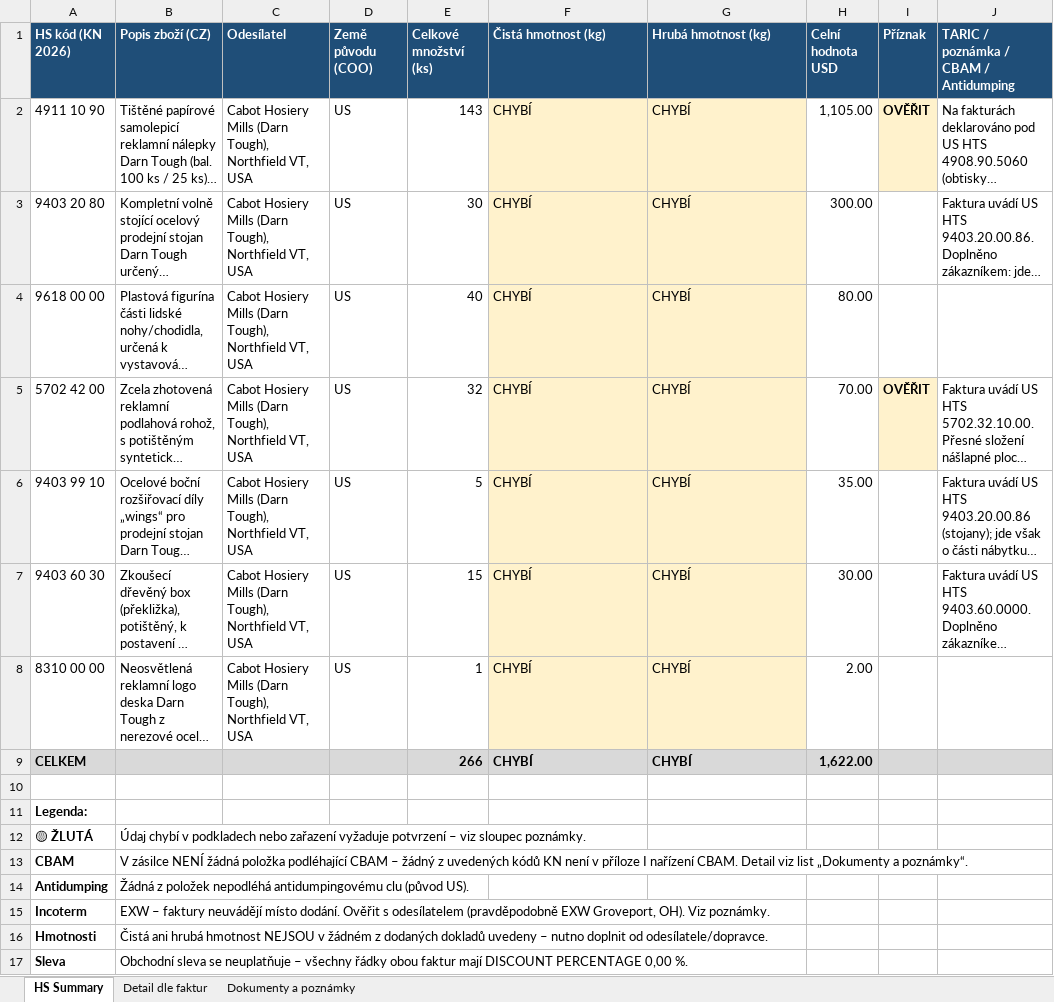
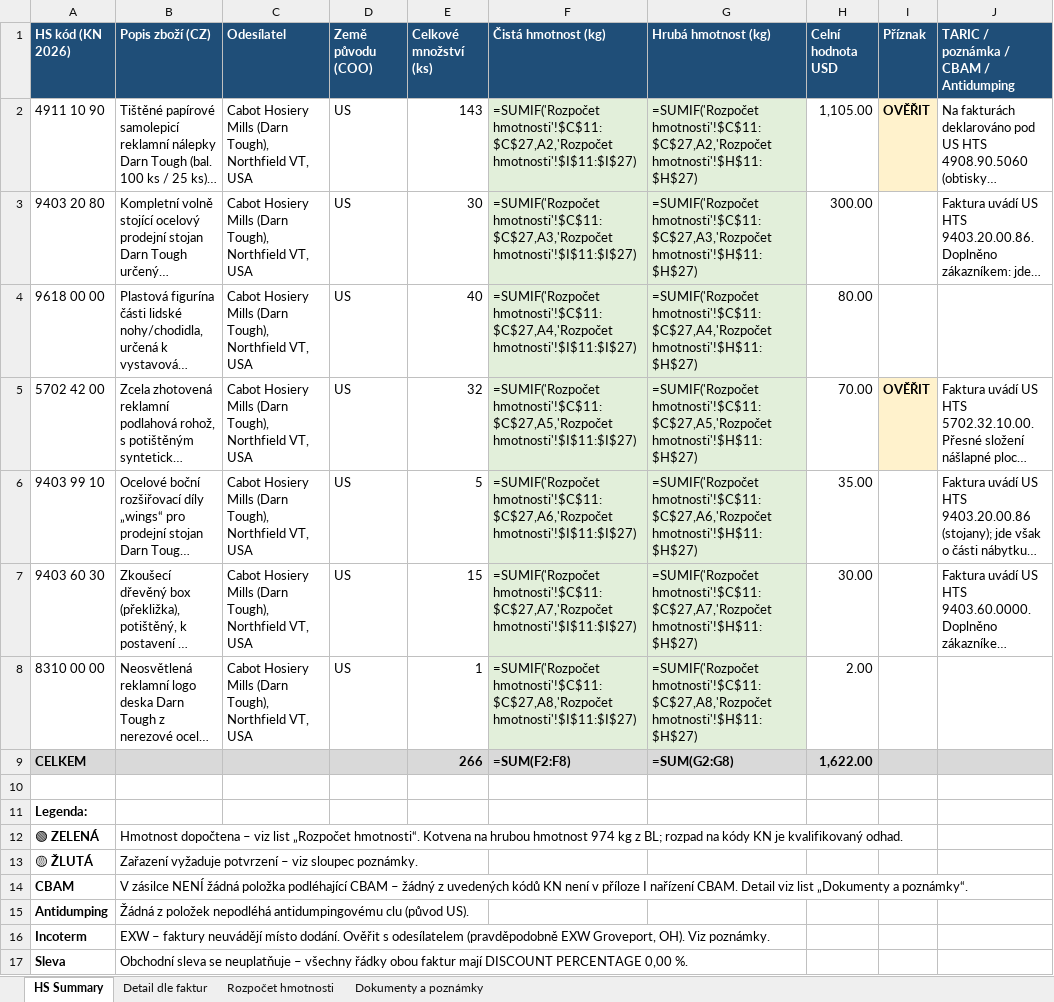
Before and after one commit to Kseni-ia/customs, an Excel workbook: output/HS_Code_Summary_Adventure_Guy_2026100076281_2026100076288.xlsx, sheet HS Summary, drawn as a sheet; long unchanged cells end in …; values as stored, in another font and other column widths than the file's, no borders; formulas without a stored value are shown as written; removed rows and columns are numbered as before the commit, all else as after; the diff names each change by its address in the sheet, - before the commit and + after, or states it on an @@ line.

```diff
--- a/output/HS_Code_Summary_Adventure_Guy_2026100076281_2026100076288.xlsx (sheet HS Summary)
+++ b/output/HS_Code_Summary_Adventure_Guy_2026100076281_2026100076288.xlsx (sheet HS Summary)
+sheet tab: Rozpočet hmotnosti
-F2 (Čistá hmotnost (kg)): CHYBÍ
+F2 (Čistá hmotnost (kg)): =SUMIF('Rozpočet hmotnosti'!$C$11:$C$27,A2,'Rozpočet hmotnosti'!$I$11:$I$27)
-F2:G8 fill: #FFF2CC
+F2:G8 fill: #E2EFDA
-G2 (Hrubá hmotnost (kg)): CHYBÍ
+G2 (Hrubá hmotnost (kg)): =SUMIF('Rozpočet hmotnosti'!$C$11:$C$27,A2,'Rozpočet hmotnosti'!$H$11:$H$27)
-F3 (Čistá hmotnost (kg)): CHYBÍ
+F3 (Čistá hmotnost (kg)): =SUMIF('Rozpočet hmotnosti'!$C$11:$C$27,A3,'Rozpočet hmotnosti'!$I$11:$I$27)
-G3 (Hrubá hmotnost (kg)): CHYBÍ
+G3 (Hrubá hmotnost (kg)): =SUMIF('Rozpočet hmotnosti'!$C$11:$C$27,A3,'Rozpočet hmotnosti'!$H$11:$H$27)
-F4 (Čistá hmotnost (kg)): CHYBÍ
+F4 (Čistá hmotnost (kg)): =SUMIF('Rozpočet hmotnosti'!$C$11:$C$27,A4,'Rozpočet hmotnosti'!$I$11:$I$27)
-G4 (Hrubá hmotnost (kg)): CHYBÍ
+G4 (Hrubá hmotnost (kg)): =SUMIF('Rozpočet hmotnosti'!$C$11:$C$27,A4,'Rozpočet hmotnosti'!$H$11:$H$27)
-F5 (Čistá hmotnost (kg)): CHYBÍ
+F5 (Čistá hmotnost (kg)): =SUMIF('Rozpočet hmotnosti'!$C$11:$C$27,A5,'Rozpočet hmotnosti'!$I$11:$I$27)
-G5 (Hrubá hmotnost (kg)): CHYBÍ
+G5 (Hrubá hmotnost (kg)): =SUMIF('Rozpočet hmotnosti'!$C$11:$C$27,A5,'Rozpočet hmotnosti'!$H$11:$H$27)
-F6 (Čistá hmotnost (kg)): CHYBÍ
+F6 (Čistá hmotnost (kg)): =SUMIF('Rozpočet hmotnosti'!$C$11:$C$27,A6,'Rozpočet hmotnosti'!$I$11:$I$27)
-G6 (Hrubá hmotnost (kg)): CHYBÍ
+G6 (Hrubá hmotnost (kg)): =SUMIF('Rozpočet hmotnosti'!$C$11:$C$27,A6,'Rozpočet hmotnosti'!$H$11:$H$27)
-F7 (Čistá hmotnost (kg)): CHYBÍ
+F7 (Čistá hmotnost (kg)): =SUMIF('Rozpočet hmotnosti'!$C$11:$C$27,A7,'Rozpočet hmotnosti'!$I$11:$I$27)
-G7 (Hrubá hmotnost (kg)): CHYBÍ
+G7 (Hrubá hmotnost (kg)): =SUMIF('Rozpočet hmotnosti'!$C$11:$C$27,A7,'Rozpočet hmotnosti'!$H$11:$H$27)
-F8 (Čistá hmotnost (kg)): CHYBÍ
+F8 (Čistá hmotnost (kg)): =SUMIF('Rozpočet hmotnosti'!$C$11:$C$27,A8,'Rozpočet hmotnosti'!$I$11:$I$27)
-G8 (Hrubá hmotnost (kg)): CHYBÍ
+G8 (Hrubá hmotnost (kg)): =SUMIF('Rozpočet hmotnosti'!$C$11:$C$27,A8,'Rozpočet hmotnosti'!$H$11:$H$27)
-F9 (Čistá hmotnost (kg)): CHYBÍ
+F9 (Čistá hmotnost (kg)): =SUM(F2:F8)
-G9 (Hrubá hmotnost (kg)): CHYBÍ
+G9 (Hrubá hmotnost (kg)): =SUM(G2:G8)
+row 12: 🟢 ZELENÁ | Hmotnost dopočtena – viz list „Rozpočet hmotnosti“. Kotvena na hrubou hmotnost 974 kg z BL; rozpad na kódy KN je kvalifikovaný odhad.
-B13 (Popis zboží (CZ)): Údaj chybí v podkladech nebo zařazení vyžaduje potvrzení…
+B13 (Popis zboží (CZ)): Zařazení vyžaduje potvrzení…
-row 16: Hmotnosti | Čistá ani hrubá hmotnost NEJSOU v žádném z dodaných dokladů uvedeny – nutno doplnit od odesílatele/dopravce.
```
Also changed, not shown: sheet Dokumenty a poznámky, sheet Detail dle faktur.
